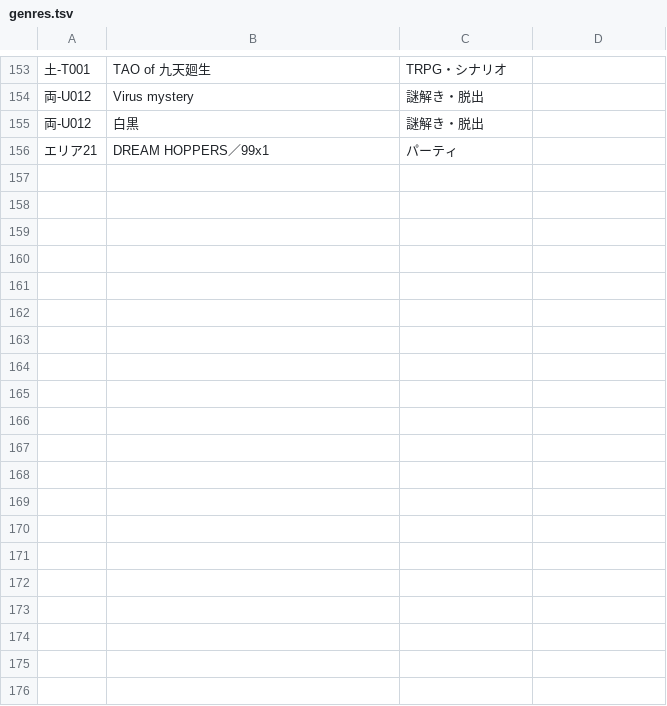
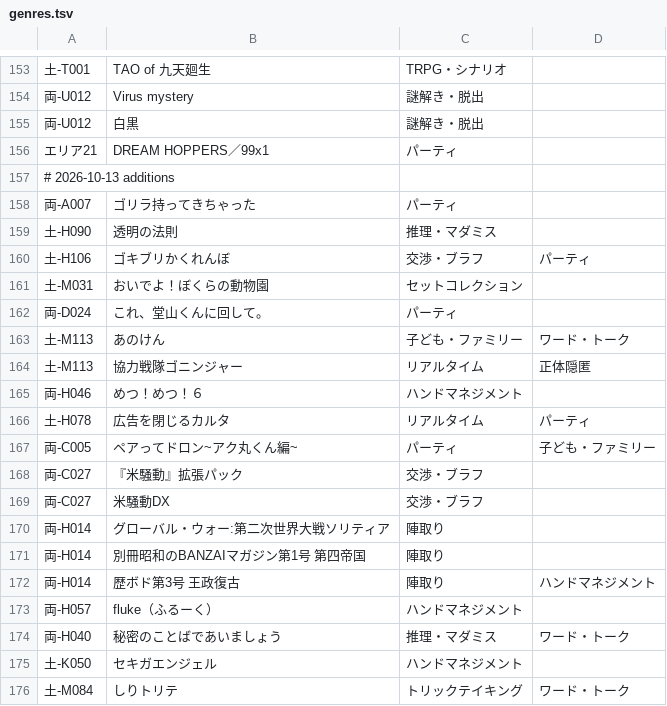
Before and after one commit to cn-eveer/2026FallDigitalMapGameMarketJapan, a TSV file: data_extra/genres.tsv, drawn as a sheet; only a part is shown, gaps mark what is left out; the diff covers the shown part only.

```diff
--- a/data_extra/genres.tsv
+++ b/data_extra/genres.tsv
@@ -156 +156,21 @@
 エリア21	DREAM HOPPERS／99x1	パーティ	
+# 2026-10-13 additions
+両-A007	ゴリラ持ってきちゃった	パーティ	
+土-H090	透明の法則	推理・マダミス	
+土-H106	ゴキブリかくれんぼ	交渉・ブラフ	パーティ
+土-M031	おいでよ！ぼくらの動物園	セットコレクション	
+両-D024	これ、堂山くんに回して。	パーティ	
+土-M113	あのけん	子ども・ファミリー	ワード・トーク
+土-M113	協力戦隊ゴニンジャー	リアルタイム	正体隠匿
+両-H046	めつ！めつ！６	ハンドマネジメント	
+土-H078	広告を閉じるカルタ	リアルタイム	パーティ
+両-C005	ペアってドロン~アク丸くん編~	パーティ	子ども・ファミリー
+両-C027	『米騒動』拡張パック	交渉・ブラフ	
+両-C027	米騒動DX	交渉・ブラフ	
+両-H014	グローバル・ウォー:第二次世界大戦ソリティア	陣取り	
+両-H014	別冊昭和のBANZAIマガジン第1号 第四帝国	陣取り	
+両-H014	歴ボド第3号 王政復古	陣取り	ハンドマネジメント
+両-H057	fluke（ふるーく）	ハンドマネジメント	
+両-H040	秘密のことばであいましょう	推理・マダミス	ワード・トーク
+土-K050	セキガエンジェル	ハンドマネジメント	
+土-M084	しりトリテ	トリックテイキング	ワード・トーク
```
Also changed, not shown: 33 added rows elsewhere in this file, data_extra/exclude.tsv, 12 other files.
